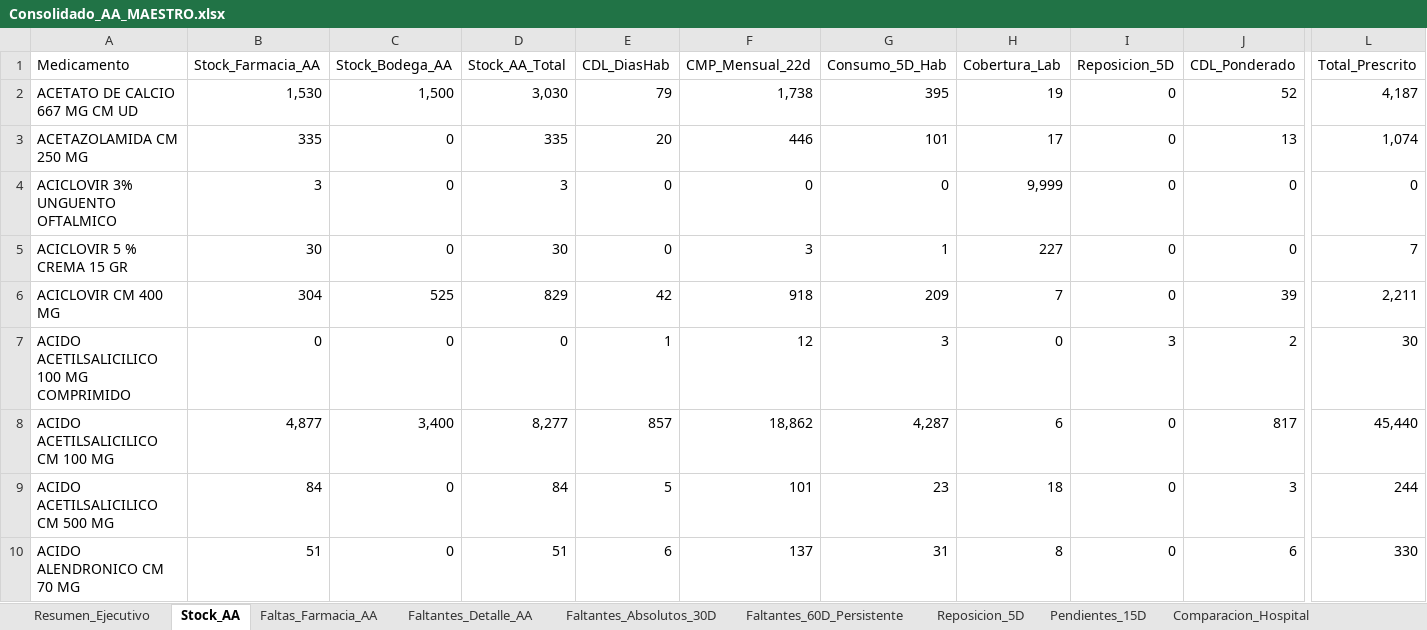
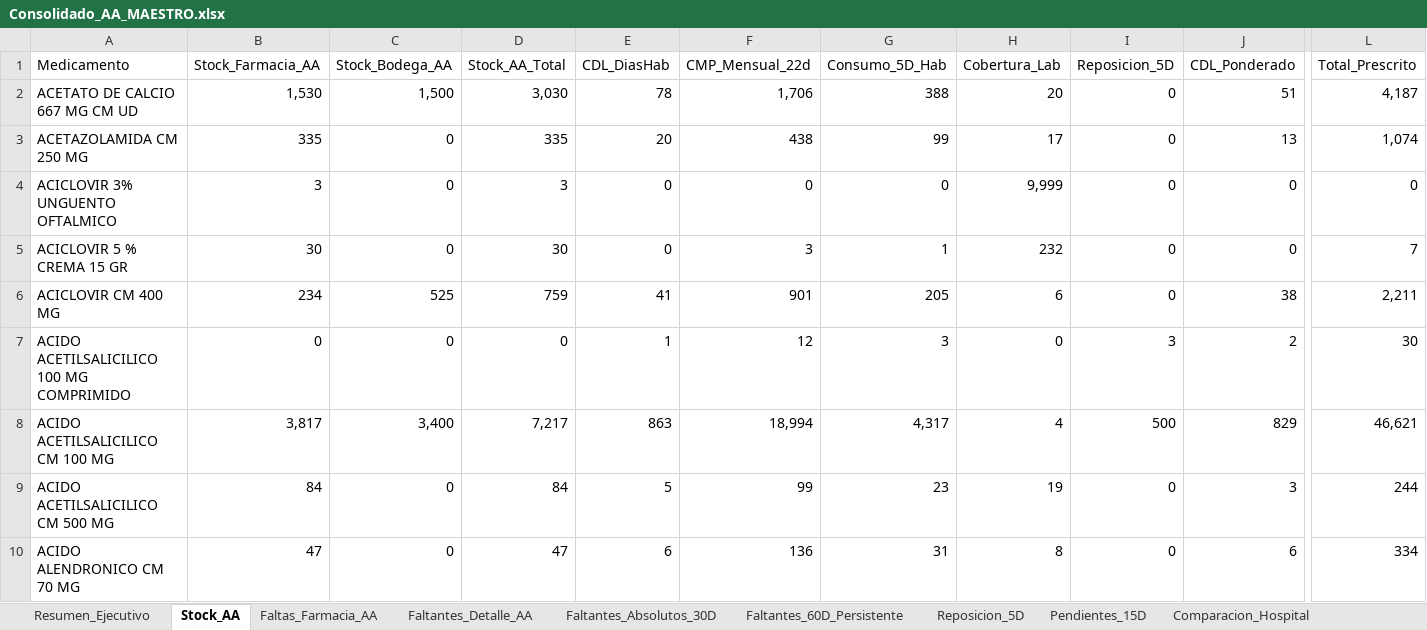
Before and after one commit to danielalfonsocc-rgb/maestro-aa-farmacia, an Excel workbook: Consolidado_AA_MAESTRO.xlsx, sheet Stock_AA, drawn as a sheet; only a part is shown, gaps mark what is left out; values as stored, in another font and other column widths than the file's, no cell formats; the diff covers the shown part only; the diff names each change by its address in the sheet, - before the commit and + after, or states it on an @@ line.

```diff
--- a/Consolidado_AA_MAESTRO.xlsx (sheet Stock_AA)
+++ b/Consolidado_AA_MAESTRO.xlsx (sheet Stock_AA)
-E2 (CDL_DiasHab): 79
+E2 (CDL_DiasHab): 78
-F2 (CMP_Mensual_22d): 1,738
+F2 (CMP_Mensual_22d): 1,706
-G2 (Consumo_5D_Hab): 395
+G2 (Consumo_5D_Hab): 388
-H2 (Cobertura_Lab): 19
+H2 (Cobertura_Lab): 20
-J2 (CDL_Ponderado): 52
+J2 (CDL_Ponderado): 51
-F3 (CMP_Mensual_22d): 446
+F3 (CMP_Mensual_22d): 438
-G3 (Consumo_5D_Hab): 101
+G3 (Consumo_5D_Hab): 99
-H5 (Cobertura_Lab): 227
+H5 (Cobertura_Lab): 232
-B6 (Stock_Farmacia_AA): 304
+B6 (Stock_Farmacia_AA): 234
-D6 (Stock_AA_Total): 829
+D6 (Stock_AA_Total): 759
-E6 (CDL_DiasHab): 42
+E6 (CDL_DiasHab): 41
-F6 (CMP_Mensual_22d): 918
+F6 (CMP_Mensual_22d): 901
-G6 (Consumo_5D_Hab): 209
+G6 (Consumo_5D_Hab): 205
-H6 (Cobertura_Lab): 7
+H6 (Cobertura_Lab): 6
-J6 (CDL_Ponderado): 39
+J6 (CDL_Ponderado): 38
-B8 (Stock_Farmacia_AA): 4,877
+B8 (Stock_Farmacia_AA): 3,817
-D8 (Stock_AA_Total): 8,277
+D8 (Stock_AA_Total): 7,217
-E8 (CDL_DiasHab): 857
+E8 (CDL_DiasHab): 863
-F8 (CMP_Mensual_22d): 18,862
+F8 (CMP_Mensual_22d): 18,994
-G8 (Consumo_5D_Hab): 4,287
+G8 (Consumo_5D_Hab): 4,317
-H8 (Cobertura_Lab): 6
+H8 (Cobertura_Lab): 4
-I8 (Reposicion_5D): 0
+I8 (Reposicion_5D): 500
-J8 (CDL_Ponderado): 817
+J8 (CDL_Ponderado): 829
-L8 (Total_Prescrito): 45,440
+L8 (Total_Prescrito): 46,621
-F9 (CMP_Mensual_22d): 101
+F9 (CMP_Mensual_22d): 99
-H9 (Cobertura_Lab): 18
+H9 (Cobertura_Lab): 19
-B10 (Stock_Farmacia_AA): 51
+B10 (Stock_Farmacia_AA): 47
-D10 (Stock_AA_Total): 51
+D10 (Stock_AA_Total): 47
-F10 (CMP_Mensual_22d): 137
+F10 (CMP_Mensual_22d): 136
-L10 (Total_Prescrito): 330
+L10 (Total_Prescrito): 334
```
Also changed, not shown: 1717 edited cells elsewhere in this sheet, sheet Pedido_Farm_Bodega, sheet Pedido_Repos_Bodega, sheet Consumo_Mensual, sheet SGLI_Estres, sheet Tendencia_Semanal, sheet Reposicion_5D, 13 more sheets, cell formats, Resumen_Pedidos_AA.xlsx, 1 other file.
